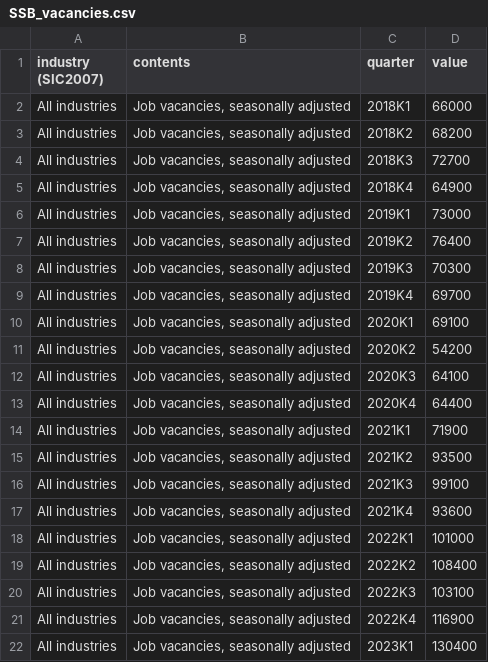
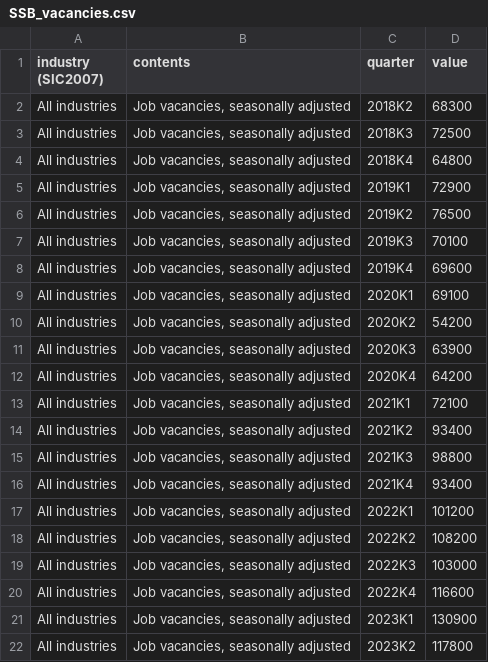
Before and after one commit to Qery-Data/NLM-Datatracker, a CSV file: data_EN/SSB_vacancies.csv, drawn as a sheet.

```diff
--- a/data_EN/SSB_vacancies.csv
+++ b/data_EN/SSB_vacancies.csv
@@ -1,22 +1,22 @@
 industry (SIC2007),contents,quarter,value
-All industries,"Job vacancies, seasonally adjusted",2018K1,66000
-All industries,"Job vacancies, seasonally adjusted",2018K2,68200
-All industries,"Job vacancies, seasonally adjusted",2018K3,72700
-All industries,"Job vacancies, seasonally adjusted",2018K4,64900
-All industries,"Job vacancies, seasonally adjusted",2019K1,73000
-All industries,"Job vacancies, seasonally adjusted",2019K2,76400
-All industries,"Job vacancies, seasonally adjusted",2019K3,70300
-All industries,"Job vacancies, seasonally adjusted",2019K4,69700
+All industries,"Job vacancies, seasonally adjusted",2018K2,68300
+All industries,"Job vacancies, seasonally adjusted",2018K3,72500
+All industries,"Job vacancies, seasonally adjusted",2018K4,64800
+All industries,"Job vacancies, seasonally adjusted",2019K1,72900
+All industries,"Job vacancies, seasonally adjusted",2019K2,76500
+All industries,"Job vacancies, seasonally adjusted",2019K3,70100
+All industries,"Job vacancies, seasonally adjusted",2019K4,69600
 All industries,"Job vacancies, seasonally adjusted",2020K1,69100
 All industries,"Job vacancies, seasonally adjusted",2020K2,54200
-All industries,"Job vacancies, seasonally adjusted",2020K3,64100
-All industries,"Job vacancies, seasonally adjusted",2020K4,64400
-All industries,"Job vacancies, seasonally adjusted",2021K1,71900
-All industries,"Job vacancies, seasonally adjusted",2021K2,93500
-All industries,"Job vacancies, seasonally adjusted",2021K3,99100
-All industries,"Job vacancies, seasonally adjusted",2021K4,93600
-All industries,"Job vacancies, seasonally adjusted",2022K1,101000
-All industries,"Job vacancies, seasonally adjusted",2022K2,108400
-All industries,"Job vacancies, seasonally adjusted",2022K3,103100
-All industries,"Job vacancies, seasonally adjusted",2022K4,116900
-All industries,"Job vacancies, seasonally adjusted",2023K1,130400
+All industries,"Job vacancies, seasonally adjusted",2020K3,63900
+All industries,"Job vacancies, seasonally adjusted",2020K4,64200
+All industries,"Job vacancies, seasonally adjusted",2021K1,72100
+All industries,"Job vacancies, seasonally adjusted",2021K2,93400
+All industries,"Job vacancies, seasonally adjusted",2021K3,98800
+All industries,"Job vacancies, seasonally adjusted",2021K4,93400
+All industries,"Job vacancies, seasonally adjusted",2022K1,101200
+All industries,"Job vacancies, seasonally adjusted",2022K2,108200
+All industries,"Job vacancies, seasonally adjusted",2022K3,103000
+All industries,"Job vacancies, seasonally adjusted",2022K4,116600
+All industries,"Job vacancies, seasonally adjusted",2023K1,130900
+All industries,"Job vacancies, seasonally adjusted",2023K2,117800
```
Also changed, not shown: data_EN/SSB_vacancies_industry.csv, data_EN/SSB_vacancies_industry_change_numbers.csv, 2 other files.
